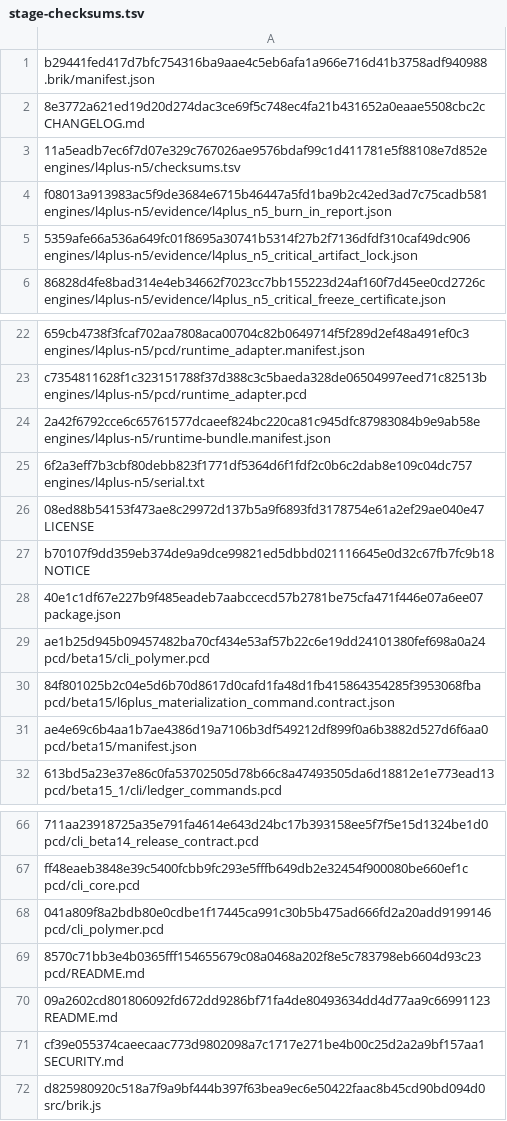
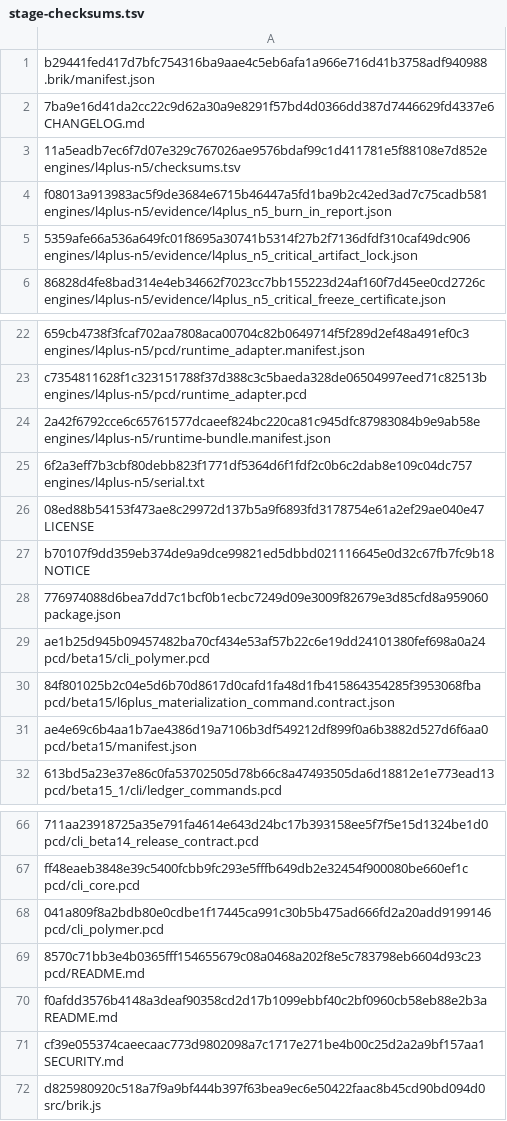
Before and after one commit to brik64/brik64-cli, a TSV file: evidence/beta15_7-package/stage-checksums.tsv, drawn as a sheet; only a part is shown, gaps mark what is left out.

Commit message:
Harden Beta15.7.1 release train publication gate
* Harden Beta15.7.1 L6 release gate

* Add Beta15.7 full release audit gate

* Close Beta15.7 L6 materializer hotfix gate

* Support Beta15.7 hotfix publish planning

* Harden Beta15.7.1 SDK publish preflight

* Record Beta15.7.1 SDK alignment

* Record Beta15.7.1 credential blocker

* Promote Beta15.7.1 manifest for release workflow

* Fix Beta15.7.1 dry-run SDK preflight routing

---------

Co-authored-by: carlosjperez <carlos.perez@nazcamedia.net>

```diff
--- a/evidence/beta15_7-package/stage-checksums.tsv
+++ b/evidence/beta15_7-package/stage-checksums.tsv
@@ -1,3 +1,3 @@
 b29441fed417d7bfc754316ba9aae4c5eb6afa1a966e716d41b3758adf940988  .brik/manifest.json
-8e3772a621ed19d20d274dac3ce69f5c748ec4fa21b431652a0eaae5508cbc2c  CHANGELOG.md
+7ba9e16d41da2cc22c9d62a30a9e8291f57bd4d0366dd387d7446629fd4337e6  CHANGELOG.md
 11a5eadb7ec6f7d07e329c767026ae9576bdaf99c1d411781e5f88108e7d852e  engines/l4plus-n5/checksums.tsv
@@ -27,3 +27,3 @@ c7354811628f1c323151788f37d388c3c5baeda328de06504997eed71c82513b  engines/l4plus
 b70107f9dd359eb374de9a9dce99821ed5dbbd021116645e0d32c67fb7fc9b18  NOTICE
-40e1c1df67e227b9f485eadeb7aabccecd57b2781be75cfa471f446e07a6ee07  package.json
+776974088d6bea7dd7c1bcf0b1ecbc7249d09e3009f82679e3d85cfd8a959060  package.json
 ae1b25d945b09457482ba70cf434e53af57b22c6e19dd24101380fef698a0a24  pcd/beta15/cli_polymer.pcd
@@ -69,3 +69,3 @@ ff48eaeb3848e39c5400fcbb9fc293e5fffb649db2e32454f900080be660ef1c  pcd/cli_core.p
 8570c71bb3e4b0365fff154655679c08a0468a202f8e5c783798eb6604d93c23  pcd/README.md
-09a2602cd801806092fd672dd9286bf71fa4de80493634dd4d77aa9c66991123  README.md
+f0afdd3576b4148a3deaf90358cd2d17b1099ebbf40c2bf0960cb58eb88e2b3a  README.md
 cf39e055374caeecaac773d9802098a7c1717e271be4b00c25d2a2a9bf157aa1  SECURITY.md
```
Also changed, not shown: 45 other files.
